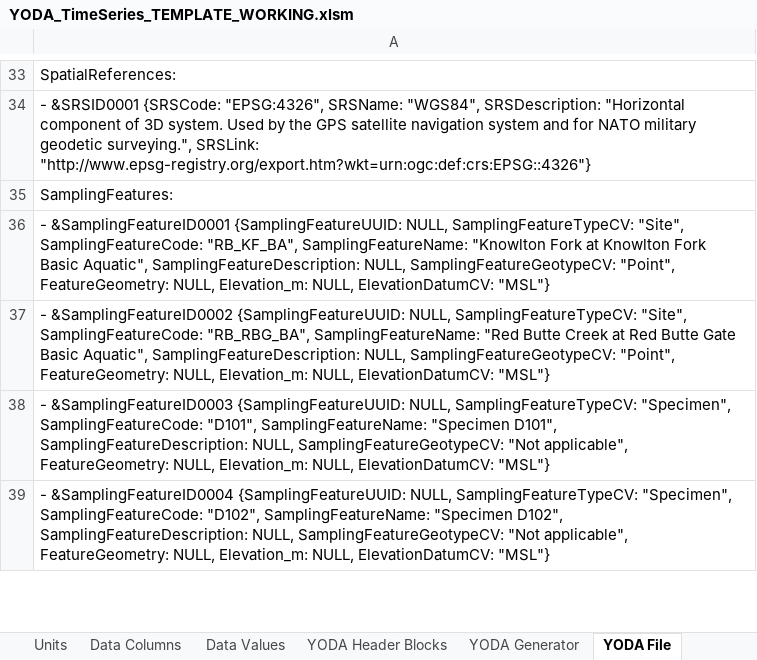
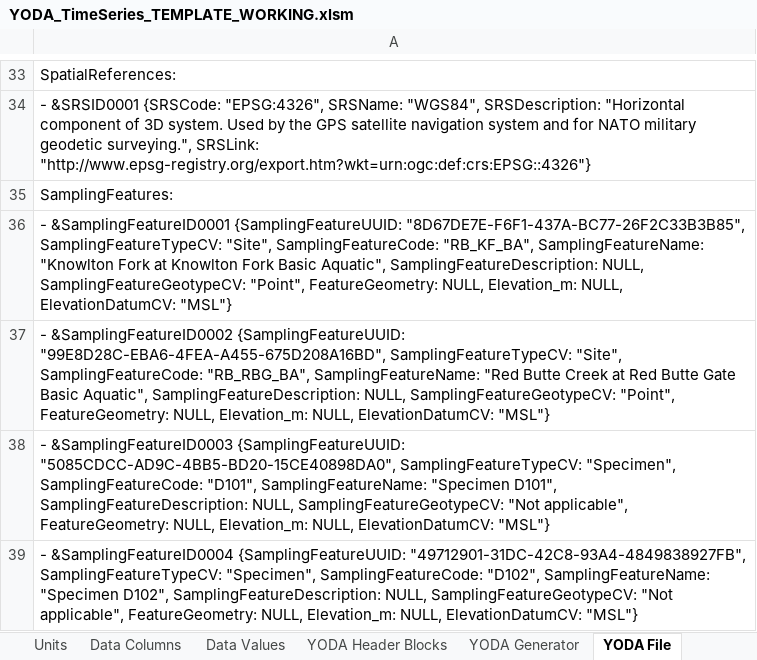
Before and after one commit to ODM2/YODA-File, an Excel workbook: ExcelTemplates/Prototypes/YODA_TimeSeries_TEMPLATE_WORKING.xlsm, sheet YODA File, drawn as a sheet; only a part is shown, gaps mark what is left out; values as stored, in another font and other column widths than the file's, no borders; conditional formats not drawn; the diff covers the shown part only; the diff names each change by its address in the sheet, - before the commit and + after, or states it on an @@ line.

```diff
--- a/ExcelTemplates/Prototypes/YODA_TimeSeries_TEMPLATE_WORKING.xlsm (sheet YODA File)
+++ b/ExcelTemplates/Prototypes/YODA_TimeSeries_TEMPLATE_WORKING.xlsm (sheet YODA File)
-A36: …&SamplingFeatureID0001 {SamplingFeatureUUID: NULL, SamplingFeatureTypeCV: "Site",…
+A36: …&SamplingFeatureID0001 {SamplingFeatureUUID: "8D67DE7E-F6F1-437A-BC77-26F2C33B3B85", SamplingFeatureTypeCV: "Site",…
-A37: …&SamplingFeatureID0002 {SamplingFeatureUUID: NULL, SamplingFeatureTypeCV: "Site",…
+A37: …&SamplingFeatureID0002 {SamplingFeatureUUID: "99E8D28C-EBA6-4FEA-A455-675D208A16BD", SamplingFeatureTypeCV: "Site",…
-A38: …&SamplingFeatureID0003 {SamplingFeatureUUID: NULL, SamplingFeatureTypeCV: "Specimen",…
+A38: …&SamplingFeatureID0003 {SamplingFeatureUUID: "5085CDCC-AD9C-4BB5-BD20-15CE40898DA0", SamplingFeatureTypeCV: "Specimen",…
-A39: …&SamplingFeatureID0004 {SamplingFeatureUUID: NULL, SamplingFeatureTypeCV: "Specimen",…
+A39: …&SamplingFeatureID0004 {SamplingFeatureUUID: "49712901-31DC-42C8-93A4-4849838927FB", SamplingFeatureTypeCV: "Specimen",…
```
Also changed, not shown: 12 edited cells elsewhere in this sheet, sheet YODA Header Blocks, sheet Sampling Features, sheet Data Columns, sheet Dataset Citation.
